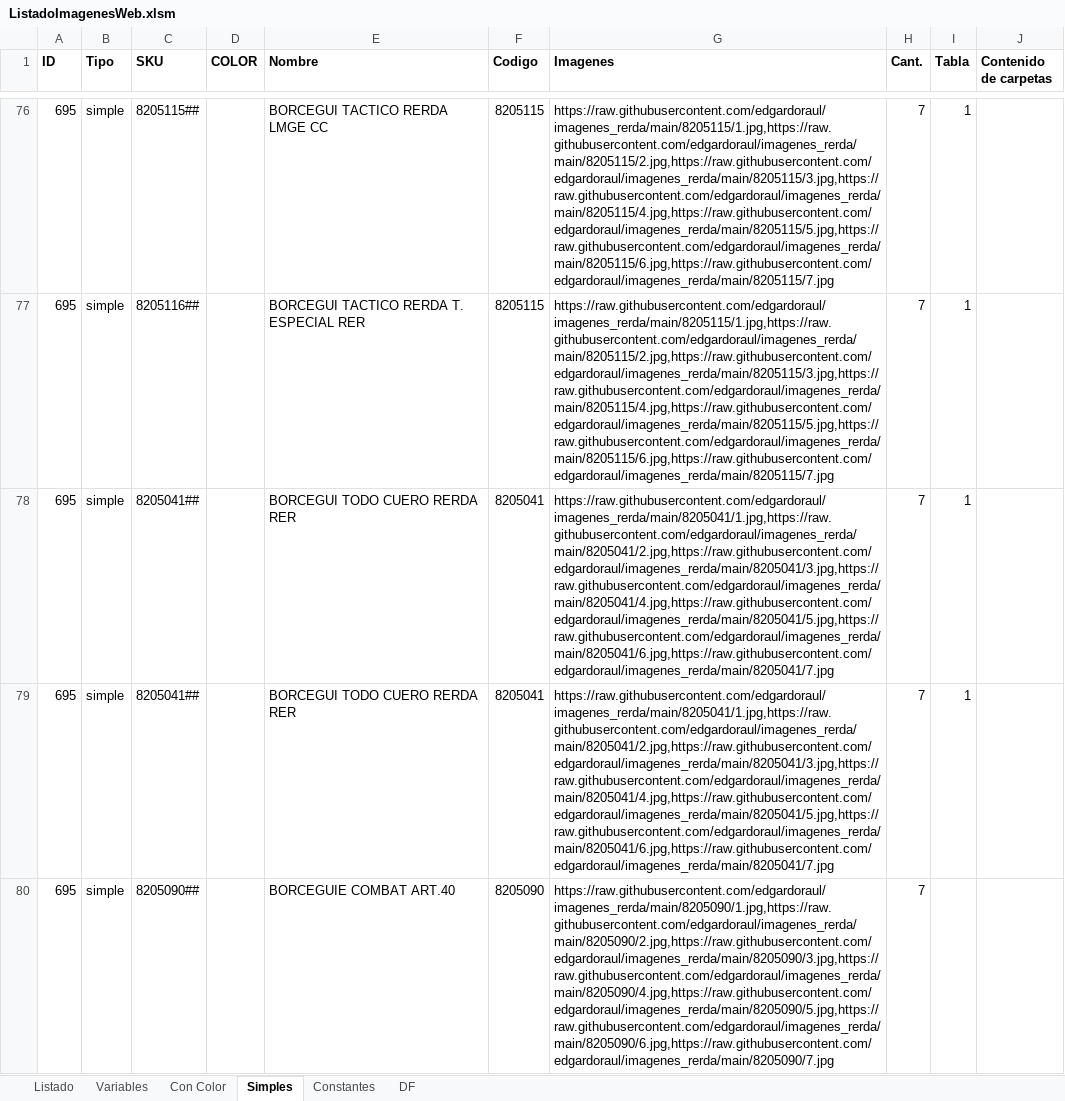
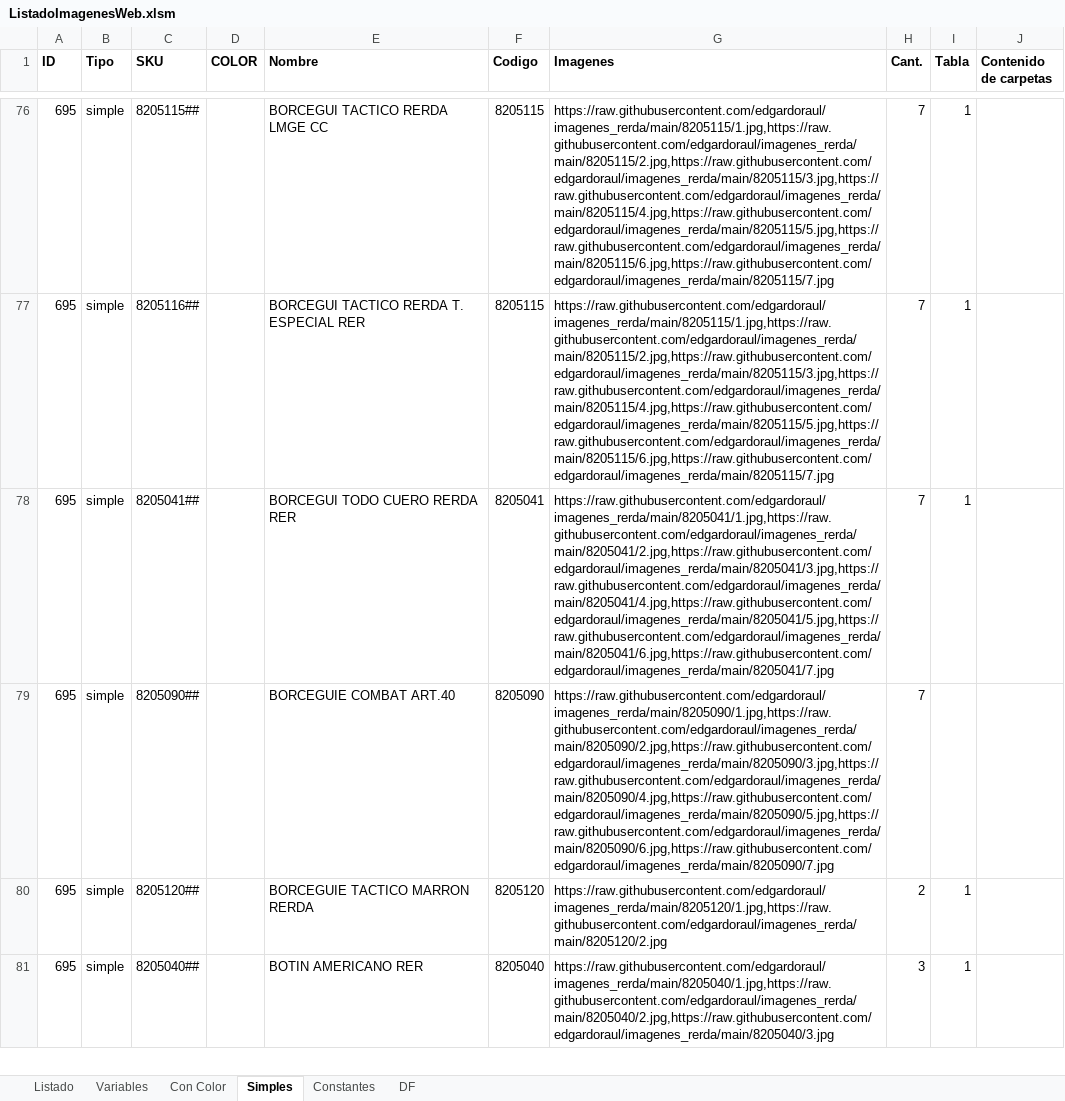
Before and after one commit to edgardoraul/archivos_bat, an Excel workbook: ListadoImagenesWeb.xlsm, sheet Simples, drawn as a sheet; only a part is shown, gaps mark what is left out; the shorter side is filled out with more unchanged rows; values as stored, in another font and other column widths than the file's, no borders; the diff covers the shown part only; the diff names each change by its address in the sheet, - before the commit and + after, or states it on an @@ line.

```diff
--- a/ListadoImagenesWeb.xlsm (sheet Simples)
+++ b/ListadoImagenesWeb.xlsm (sheet Simples)
-row 79: 695 | simple | 8205041## |  | BORCEGUI TODO CUERO RERDA RER | 8205041 | https://raw.githubusercontent.com/edgardoraul/imagenes_rerda/main/8205041/1.jpg,https://raw.githubusercontent.com/edgardoraul/imagenes_rerda/main/8205041/2.jpg,https://raw.githubusercontent.com/edgardoraul/imagenes_rerda/main/8205041/3.jpg,https://raw.githubusercontent.com/edgardoraul/imagenes_rerda/main/8205041/4.jpg,https://raw.githubusercontent.com/edgardoraul/imagenes_rerda/main/8205041/5.jpg,https://raw.githubusercontent.com/edgardoraul/imagenes_rerda/main/8205041/6.jpg,https://raw.githubusercontent.com/edgardoraul/imagenes_rerda/main/8205041/7.jpg | 7 | 1
```
Also changed, not shown: 4 removed rows and 1 edited cell elsewhere in this sheet, sheet Variables, formulas that keep their value.
